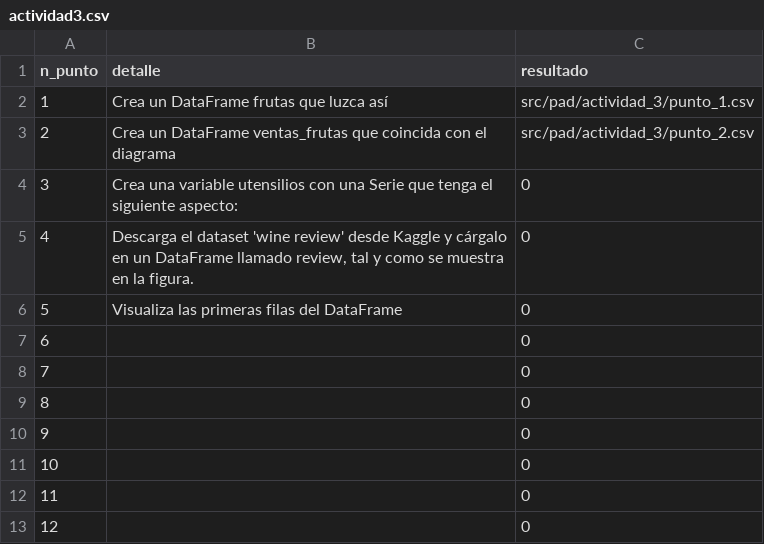
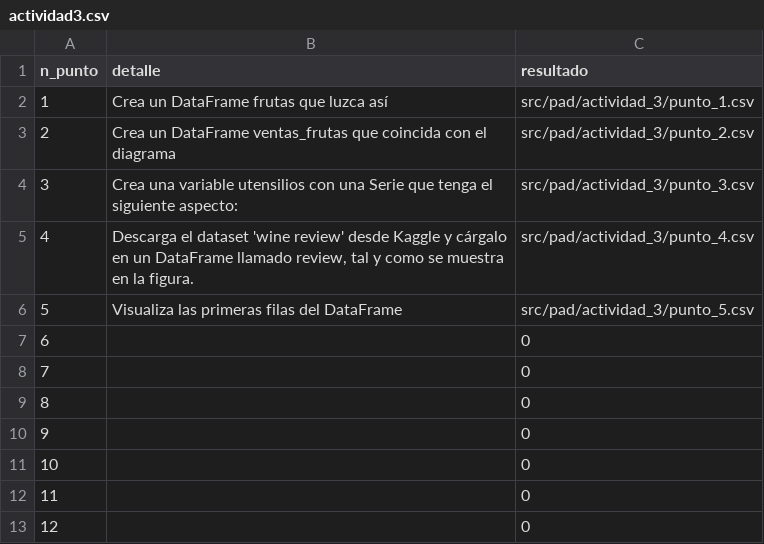
Before and after one commit to Wilfredohenao/Wilfredo_Henao, a CSV file: actividad3.csv, drawn as a sheet.

```diff
--- a/actividad3.csv
+++ b/actividad3.csv
@@ -3,5 +3,5 @@ n_punto,detalle,resultado
 2,Crea un DataFrame ventas_frutas que coincida con el diagrama,src/pad/actividad_3/punto_2.csv
-3,Crea una variable utensilios con una Serie que tenga el siguiente aspecto:,0
-4,"Descarga el dataset 'wine review' desde Kaggle y cárgalo en un DataFrame llamado review, tal y como se muestra en la figura.",0
-5,Visualiza las primeras filas del DataFrame,0
+3,Crea una variable utensilios con una Serie que tenga el siguiente aspecto:,src/pad/actividad_3/punto_3.csv
+4,"Descarga el dataset 'wine review' desde Kaggle y cárgalo en un DataFrame llamado review, tal y como se muestra en la figura.",src/pad/actividad_3/punto_4.csv
+5,Visualiza las primeras filas del DataFrame,src/pad/actividad_3/punto_5.csv
 6,,0
```
Also changed, not shown: 1 other file.
